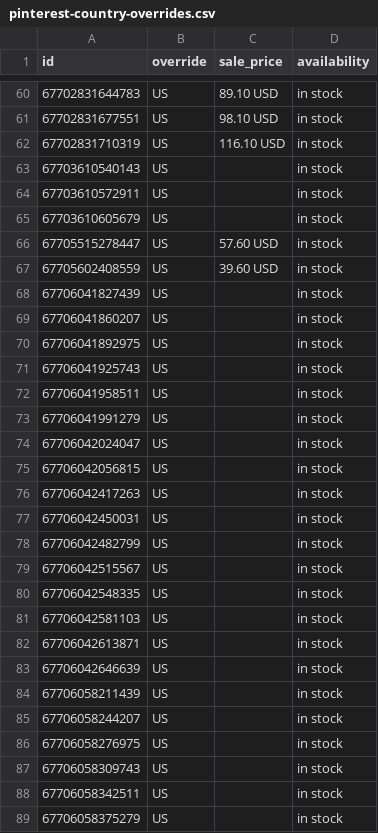
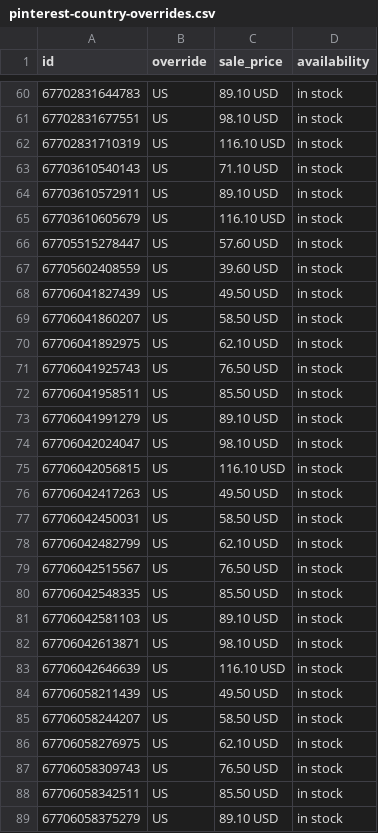
Before and after one commit to inksakeshop/gmc-feed, a CSV file: pinterest-country-overrides.csv, drawn as a sheet; only a part is shown, gaps mark what is left out; the diff covers the shown part only.

Commit message:
Feed refresh 2026-11-09 12:11 CST

```diff
--- a/pinterest-country-overrides.csv
+++ b/pinterest-country-overrides.csv
@@ -62,28 +62,28 @@ id,override,sale_price,availability
 67702831710319,US,116.10 USD,in stock
-67703610540143,US,,in stock
-67703610572911,US,,in stock
-67703610605679,US,,in stock
+67703610540143,US,71.10 USD,in stock
+67703610572911,US,89.10 USD,in stock
+67703610605679,US,116.10 USD,in stock
 67705515278447,US,57.60 USD,in stock
 67705602408559,US,39.60 USD,in stock
-67706041827439,US,,in stock
-67706041860207,US,,in stock
-67706041892975,US,,in stock
-67706041925743,US,,in stock
-67706041958511,US,,in stock
-67706041991279,US,,in stock
-67706042024047,US,,in stock
-67706042056815,US,,in stock
-67706042417263,US,,in stock
-67706042450031,US,,in stock
-67706042482799,US,,in stock
-67706042515567,US,,in stock
-67706042548335,US,,in stock
-67706042581103,US,,in stock
-67706042613871,US,,in stock
-67706042646639,US,,in stock
-67706058211439,US,,in stock
-67706058244207,US,,in stock
-67706058276975,US,,in stock
-67706058309743,US,,in stock
-67706058342511,US,,in stock
-67706058375279,US,,in stock
+67706041827439,US,49.50 USD,in stock
+67706041860207,US,58.50 USD,in stock
+67706041892975,US,62.10 USD,in stock
+67706041925743,US,76.50 USD,in stock
+67706041958511,US,85.50 USD,in stock
+67706041991279,US,89.10 USD,in stock
+67706042024047,US,98.10 USD,in stock
+67706042056815,US,116.10 USD,in stock
+67706042417263,US,49.50 USD,in stock
+67706042450031,US,58.50 USD,in stock
+67706042482799,US,62.10 USD,in stock
+67706042515567,US,76.50 USD,in stock
+67706042548335,US,85.50 USD,in stock
+67706042581103,US,89.10 USD,in stock
+67706042613871,US,98.10 USD,in stock
+67706042646639,US,116.10 USD,in stock
+67706058211439,US,49.50 USD,in stock
+67706058244207,US,58.50 USD,in stock
+67706058276975,US,62.10 USD,in stock
+67706058309743,US,76.50 USD,in stock
+67706058342511,US,85.50 USD,in stock
+67706058375279,US,89.10 USD,in stock
```
Also changed, not shown: 13 edited cells elsewhere in this file.
